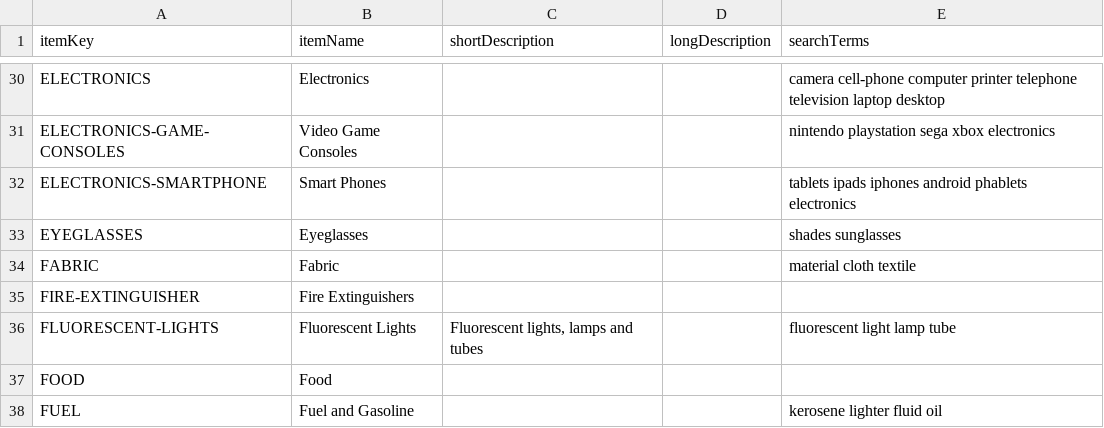
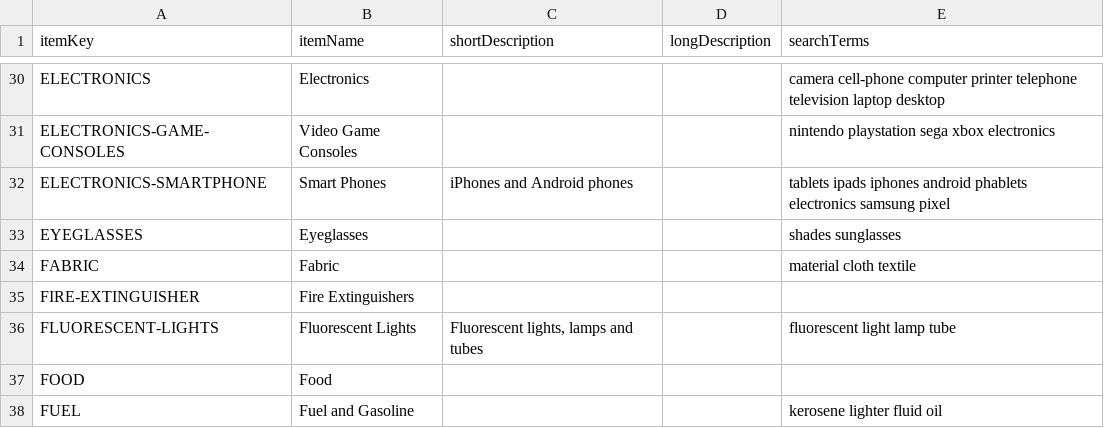
Before and after one commit to cityssm/waste-disposal-data, a CSV file: data/items.csv, drawn as a sheet; only a part is shown, gaps mark what is left out.

Commit message:
Update items.csv

```diff
--- a/data/items.csv
+++ b/data/items.csv
@@ -31,3 +31,3 @@ ELECTRONICS,Electronics,,,camera cell-phone computer printer telephone televisio
 ELECTRONICS-GAME-CONSOLES,Video Game Consoles,,,nintendo playstation sega xbox electronics
-ELECTRONICS-SMARTPHONE,Smart Phones,,,tablets ipads iphones android phablets electronics
+ELECTRONICS-SMARTPHONE,Smart Phones,"iPhones and Android phones",,tablets ipads iphones android phablets electronics samsung pixel
 EYEGLASSES,Eyeglasses,,,shades sunglasses
```
